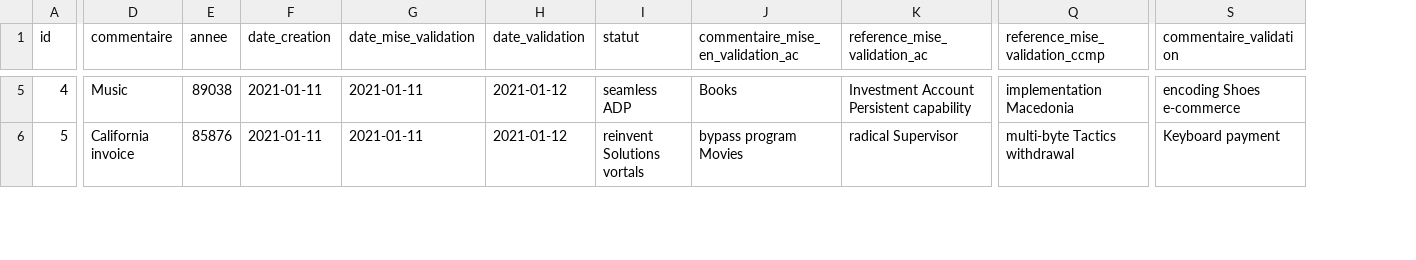
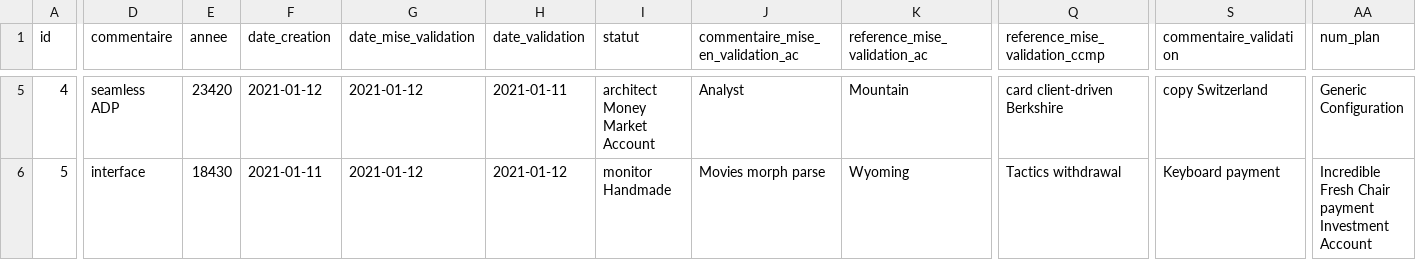
Before and after one commit to kadeserwe/planpassationms, a CSV file: src/main/resources/config/liquibase/fake-data/plan_passation.csv, drawn as a sheet; only a part is shown, gaps mark what is left out; the diff covers the shown part only; the diff names each change by its address in the sheet, - before the commit and + after, or states it on an @@ line.

```diff
--- a/src/main/resources/config/liquibase/fake-data/plan_passation.csv
+++ b/src/main/resources/config/liquibase/fake-data/plan_passation.csv
+column AA (num_plan), rows 5-6: Generic Configuration | Incredible Fresh Chair payment Investment Account
-D5 (commentaire): Music
+D5 (commentaire): seamless ADP
-E5 (annee): 89038
+E5 (annee): 23420
-F5 (date_creation): 2021-01-11
+F5 (date_creation): 2021-01-12
-G5:G6 (date_mise_validation): 2021-01-11
+G5:G6 (date_mise_validation): 2021-01-12
-H5 (date_validation): 2021-01-12
+H5 (date_validation): 2021-01-11
-I5 (statut): seamless ADP
+I5 (statut): architect Money Market Account
-J5: Books
+J5: Analyst
-K5 (reference_mise_validation_ac): Investment Account Persistent capability
+K5 (reference_mise_validation_ac): Mountain
-Q5 (reference_mise_validation_ccmp): implementation Macedonia
+Q5 (reference_mise_validation_ccmp): card client-driven Berkshire
-S5 (commentaire_validation): encoding Shoes e-commerce
+S5 (commentaire_validation): copy Switzerland
-D6 (commentaire): California invoice
+D6 (commentaire): interface
-E6 (annee): 85876
+E6 (annee): 18430
-I6 (statut): reinvent Solutions vortals
+I6 (statut): monitor Handmade
-J6: bypass program Movies
+J6: Movies morph parse
-K6 (reference_mise_validation_ac): radical Supervisor
+K6 (reference_mise_validation_ac): Wyoming
-Q6 (reference_mise_validation_ccmp): multi-byte Tactics withdrawal
+Q6 (reference_mise_validation_ccmp): Tactics withdrawal
```
Also changed, not shown: 96 edited cells elsewhere in this file, 5 other files.
